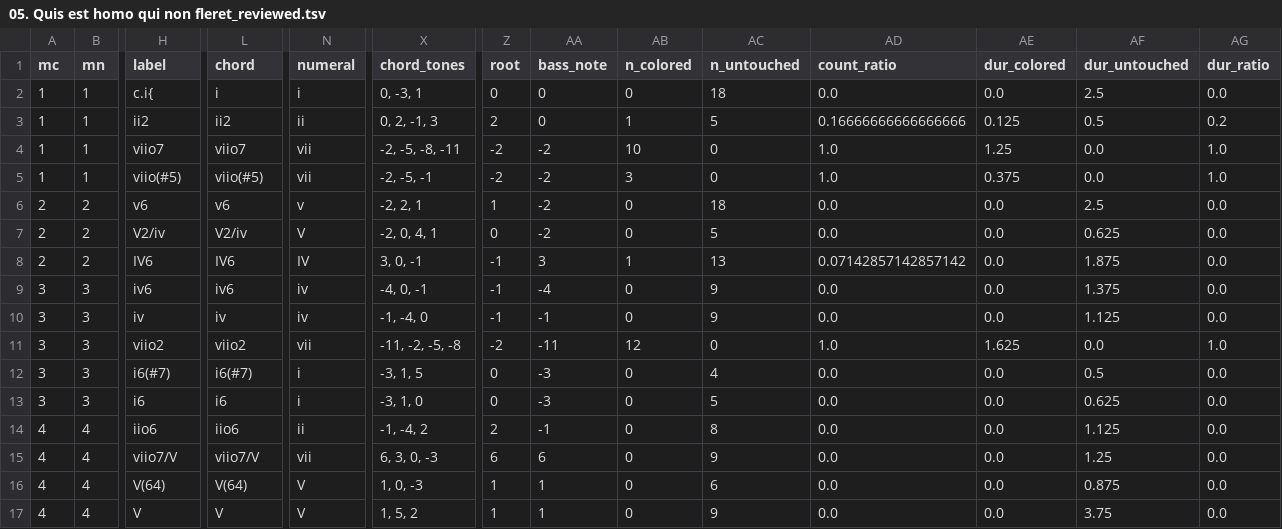
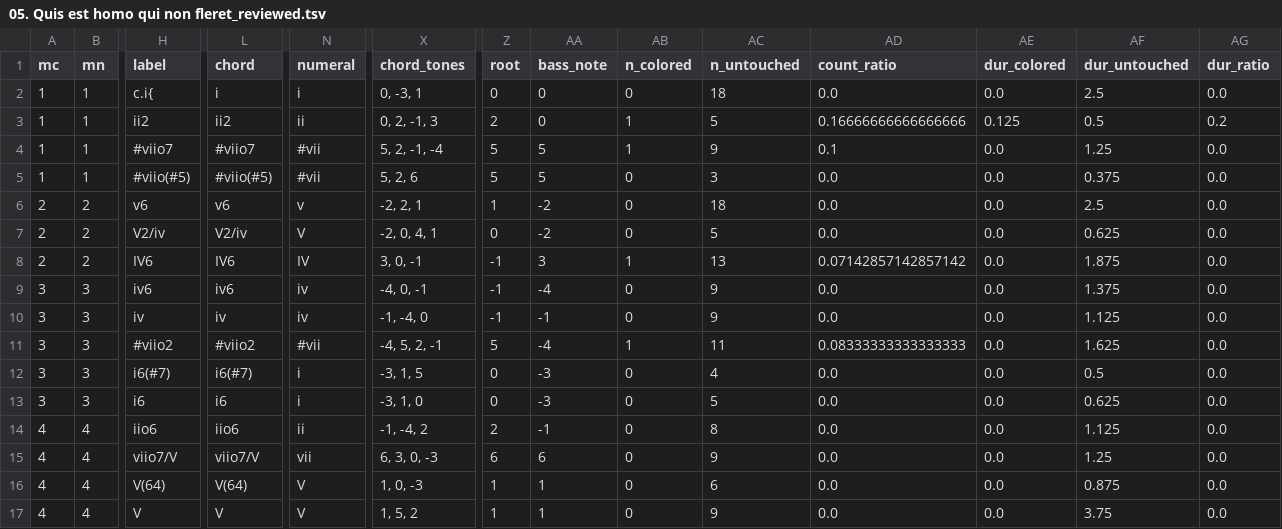
Before and after one commit to DCMLab/pergolesi_stabat_mater, a TSV file: reviewed/05. Quis est homo qui non fleret_reviewed.tsv, drawn as a sheet; only a part is shown, gaps mark what is left out; the diff covers the shown part only; the diff names each change by its address in the sheet, - before the commit and + after, or states it on an @@ line.

```diff
--- a/reviewed/05. Quis est homo qui non fleret_reviewed.tsv
+++ b/reviewed/05. Quis est homo qui non fleret_reviewed.tsv
-H4 (label): viio7
+H4 (label): #viio7
-L4 (chord): viio7
+L4 (chord): #viio7
-N4:N5 (numeral): vii
+N4:N5 (numeral): #vii
-X4 (chord_tones): -2, -5, -8, -11
+X4 (chord_tones): 5, 2, -1, -4
-Z4:Z5 (root): -2
+Z4:Z5 (root): 5
-AA4:AA5 (bass_note): -2
+AA4:AA5 (bass_note): 5
-AB4 (n_colored): 10
+AB4 (n_colored): 1
-AC4 (n_untouched): 0
+AC4 (n_untouched): 9
-AD4 (count_ratio): 1.0
+AD4 (count_ratio): 0.1
-AE4 (dur_colored): 1.25
+AE4 (dur_colored): 0.0
-AF4 (dur_untouched): 0.0
+AF4 (dur_untouched): 1.25
-AG4:AG5 (dur_ratio): 1.0
+AG4:AG5 (dur_ratio): 0.0
-H5 (label): viio(#5)
+H5 (label): #viio(#5)
-L5 (chord): viio(#5)
+L5 (chord): #viio(#5)
-X5 (chord_tones): -2, -5, -1
+X5 (chord_tones): 5, 2, 6
-AB5 (n_colored): 3
+AB5 (n_colored): 0
-AC5 (n_untouched): 0
+AC5 (n_untouched): 3
-AD5 (count_ratio): 1.0
+AD5 (count_ratio): 0.0
-AE5 (dur_colored): 0.375
+AE5 (dur_colored): 0.0
-AF5 (dur_untouched): 0.0
+AF5 (dur_untouched): 0.375
-H11 (label): viio2
+H11 (label): #viio2
-L11 (chord): viio2
+L11 (chord): #viio2
-N11 (numeral): vii
+N11 (numeral): #vii
-X11 (chord_tones): -11, -2, -5, -8
+X11 (chord_tones): -4, 5, 2, -1
-Z11 (root): -2
+Z11 (root): 5
-AA11 (bass_note): -11
+AA11 (bass_note): -4
-AB11 (n_colored): 12
+AB11 (n_colored): 1
-AC11 (n_untouched): 0
+AC11 (n_untouched): 11
-AD11 (count_ratio): 1.0
+AD11 (count_ratio): 0.08333333333333333
-AE11 (dur_colored): 1.625
+AE11 (dur_colored): 0.0
-AF11 (dur_untouched): 0.0
+AF11 (dur_untouched): 1.625
-AG11 (dur_ratio): 1.0
+AG11 (dur_ratio): 0.0
```
Also changed, not shown: 72 edited cells elsewhere in this file, chords/05. Quis est homo qui non fleret.chords.tsv, harmonies/05. Quis est homo qui non fleret.harmonies.tsv, 7 other files.
